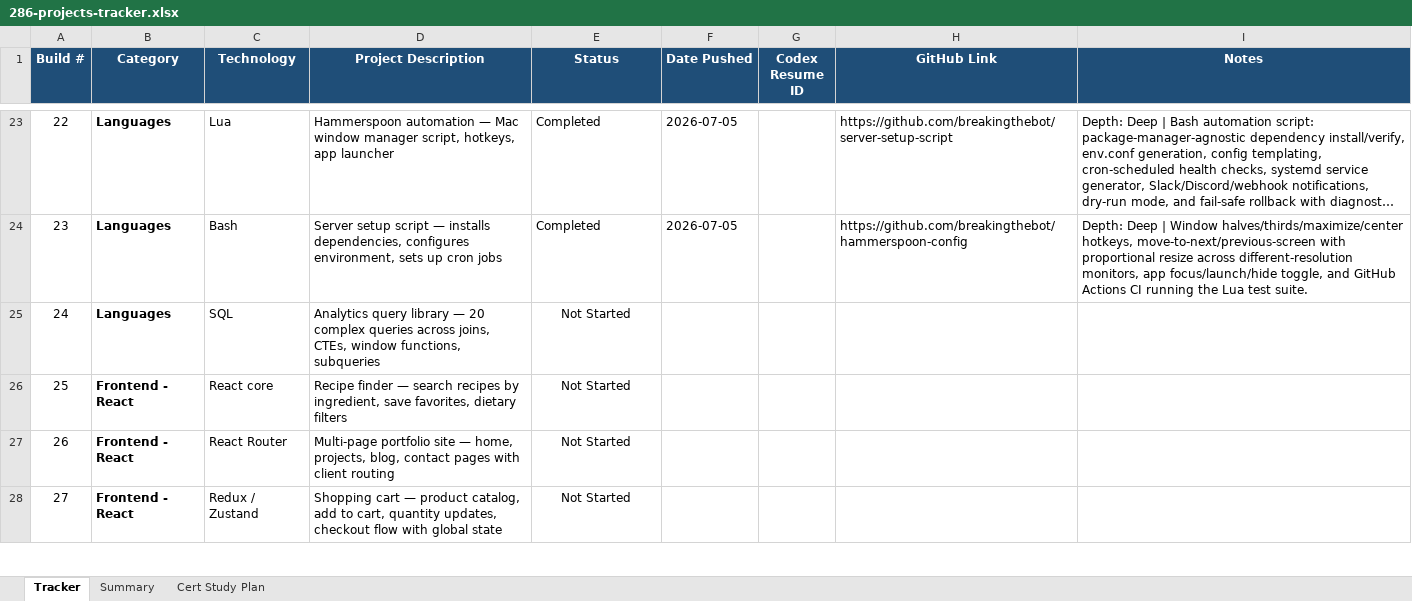
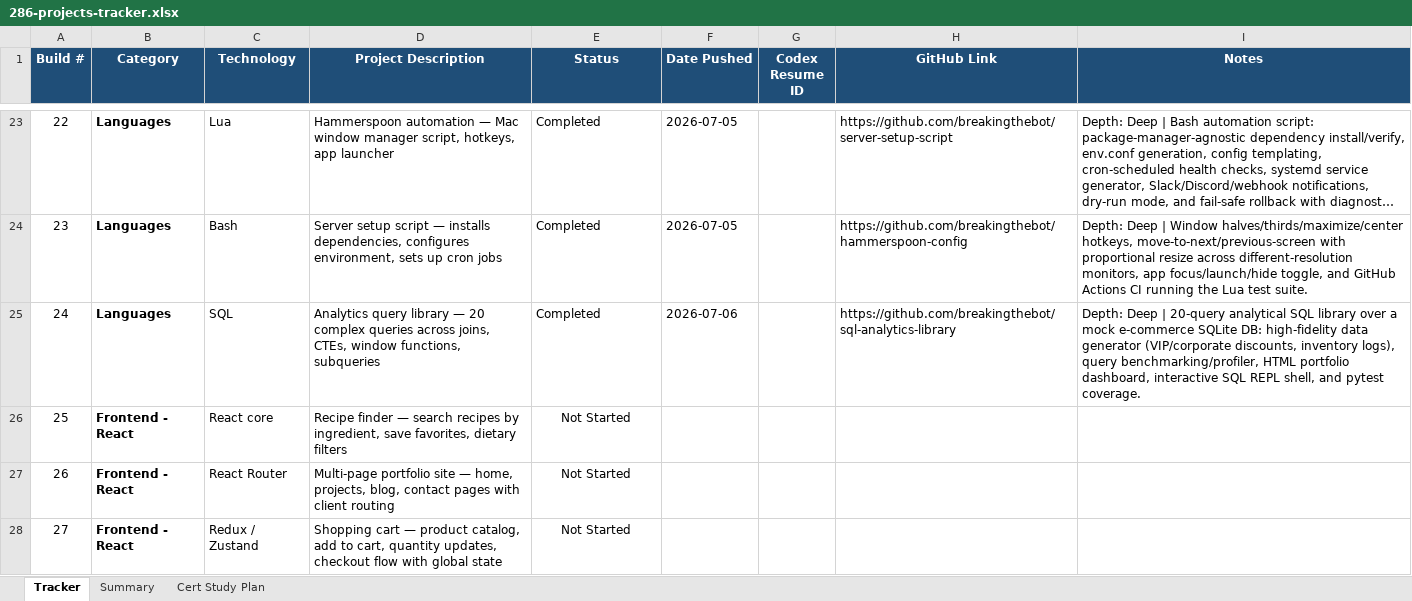
Before and after one commit to breakingthebot/246-builds, an Excel workbook: reference/286-projects-tracker.xlsx, sheet Tracker, drawn as a sheet; only a part is shown, gaps mark what is left out; long unchanged cells end in …; values as stored, in another font and other column widths than the file's, no borders; conditional formats not drawn; the diff names each change by its address in the sheet, - before the commit and + after, or states it on an @@ line.

Commit message:
Sync build 24 (SQL Analytics Query Library) from GitHub
sync-github-builds flagged sql-analytics-library as untracked. Added
it as build 24 with actual push date. audit-builds and
sync-github-builds both pass clean (24/24/24, 0 GitHub drift).

```diff
--- a/reference/286-projects-tracker.xlsx (sheet Tracker)
+++ b/reference/286-projects-tracker.xlsx (sheet Tracker)
-E25 (Status): Not Started
+E25 (Status): Completed
-E25 alignment: center
+E25 alignment: left
-F25 (Date Pushed): (empty)
+F25 (Date Pushed): 2026-07-06
-H25 (GitHub Link): (empty)
+H25 (GitHub Link): https://github.com/breakingthebot/sql-analytics-library
-I25 (Notes): (empty)
+I25 (Notes): Depth: Deep | 20-query analytical SQL library over a mock e-commerce SQLite DB: high-fidelity data generator (VIP/corporate discounts, inventory logs), query benchmarking/profiler, HTML portfolio dashboard, interactive SQL REPL shell, and pytest coverage.
```
Also changed, not shown: 5 other files.
